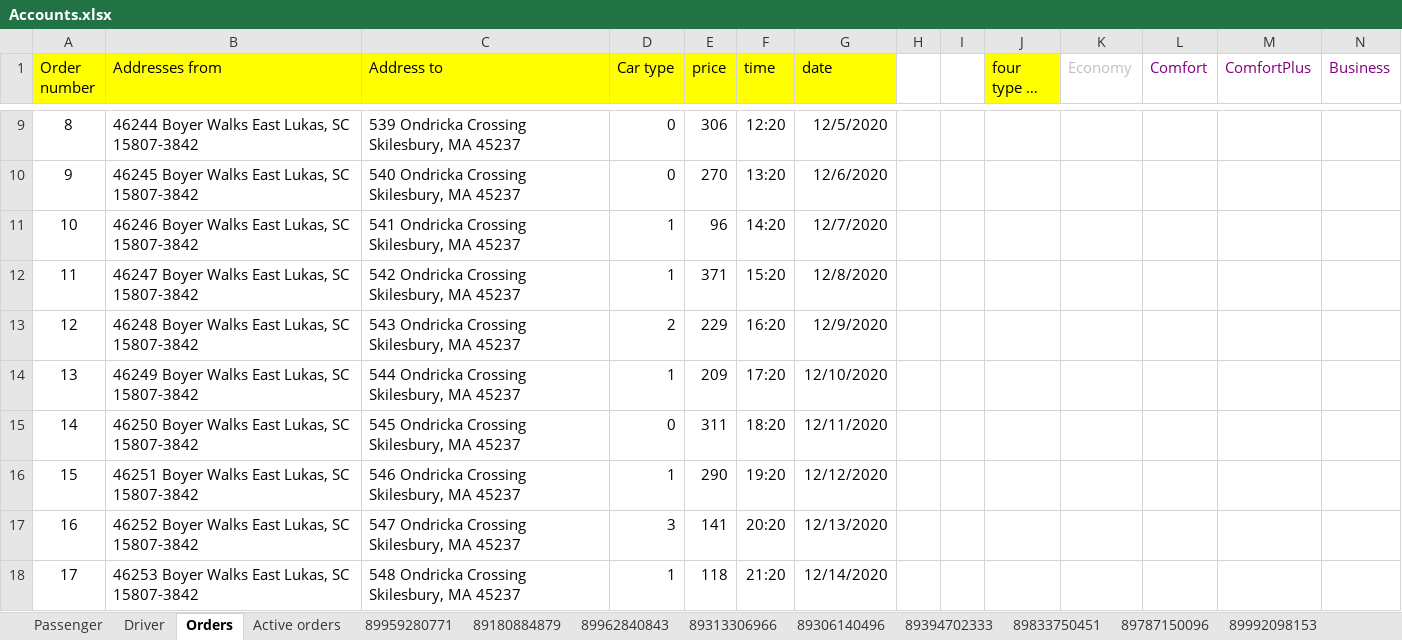
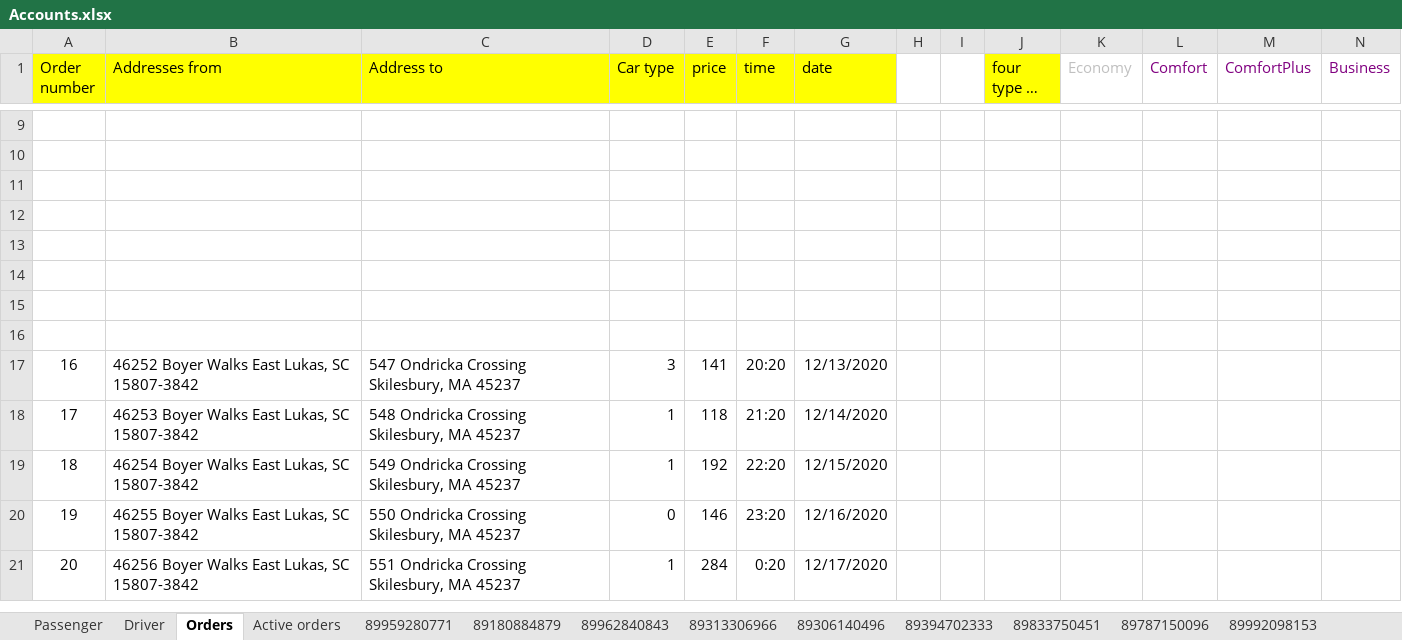
Before and after one commit to V-Roman-V/PSS_HomeWork4, an Excel workbook: build-PSS_HomeWork4-Desktop_Qt_5_12_5_MinGW_64_bit-Release/release/DataBase/Accounts.xlsx, sheet Orders, drawn as a sheet; only a part is shown, gaps mark what is left out; the shorter side is filled out with more unchanged rows; long unchanged cells end in …; values as stored, in another font and other column widths than the file's, no borders; the diff covers the shown part only; the diff names each change by its address in the sheet, - before the commit and + after, or states it on an @@ line.

Commit message:
Add: Check existing orders when creating a passenger.
The ability to take and close an order.

completed implementation of the driver.

```diff
--- a/build-PSS_HomeWork4-Desktop_Qt_5_12_5_MinGW_64_bit-Release/release/DataBase/Accounts.xlsx (sheet Orders)
+++ b/build-PSS_HomeWork4-Desktop_Qt_5_12_5_MinGW_64_bit-Release/release/DataBase/Accounts.xlsx (sheet Orders)
-row 9: 8 | 46244 Boyer Walks East Lukas, SC 15807-3842 | 539 Ondricka Crossing Skilesbury, MA 45237 | 0 | 306 | 12:20 | 12/5/2020
+row 9: (empty)
-row 10: 9 | 46245 Boyer Walks East Lukas, SC 15807-3842 | 540 Ondricka Crossing Skilesbury, MA 45237 | 0 | 270 | 13:20 | 12/6/2020
+row 10: (empty)
-row 11: 10 | 46246 Boyer Walks East Lukas, SC 15807-3842 | 541 Ondricka Crossing Skilesbury, MA 45237 | 1 | 96 | 14:20 | 12/7/2020
+row 11: (empty)
-row 12: 11 | 46247 Boyer Walks East Lukas, SC 15807-3842 | 542 Ondricka Crossing Skilesbury, MA 45237 | 1 | 371 | 15:20 | 12/8/2020
+row 12: (empty)
-row 13: 12 | 46248 Boyer Walks East Lukas, SC 15807-3842 | 543 Ondricka Crossing Skilesbury, MA 45237 | 2 | 229 | 16:20 | 12/9/2020
+row 13: (empty)
-row 14: 13 | 46249 Boyer Walks East Lukas, SC 15807-3842 | 544 Ondricka Crossing Skilesbury, MA 45237 | 1 | 209 | 17:20 | 12/10/2020
+row 14: (empty)
-row 15: 14 | 46250 Boyer Walks East Lukas, SC 15807-3842 | 545 Ondricka Crossing Skilesbury, MA 45237 | 0 | 311 | 18:20 | 12/11/2020
+row 15: (empty)
-row 16: 15 | 46251 Boyer Walks East Lukas, SC 15807-3842 | 546 Ondricka Crossing Skilesbury, MA 45237 | 1 | 290 | 19:20 | 12/12/2020
+row 16: (empty)
```
Also changed, not shown: 2 added rows, 1 removed row and 43 edited cells elsewhere in this sheet, sheet Active orders, sheet 89959280771, sheet Passenger, 11 other files.
